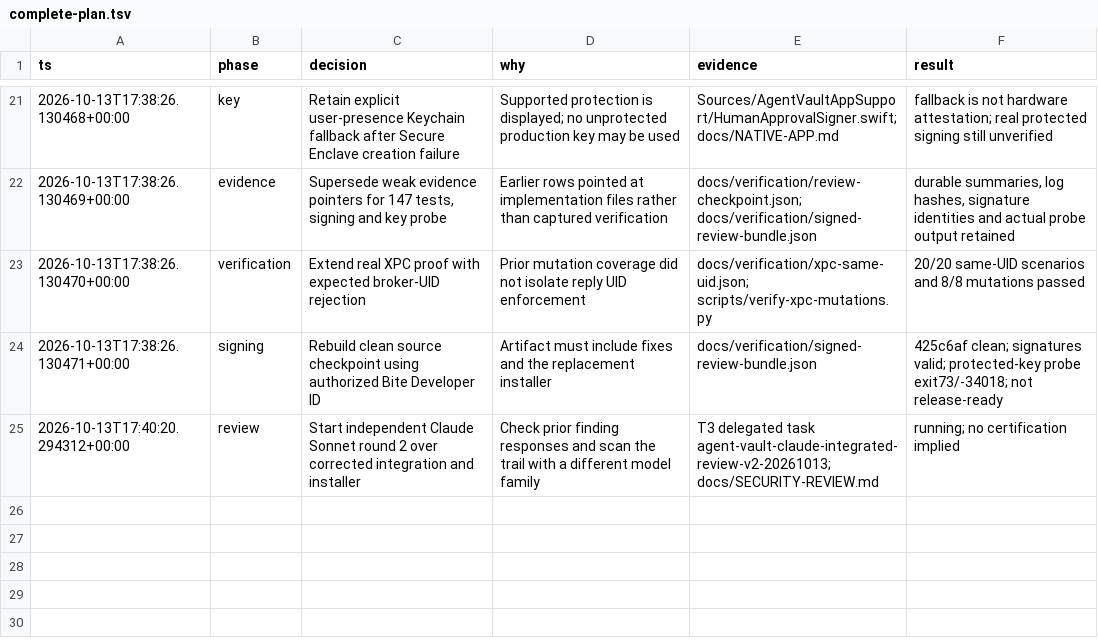
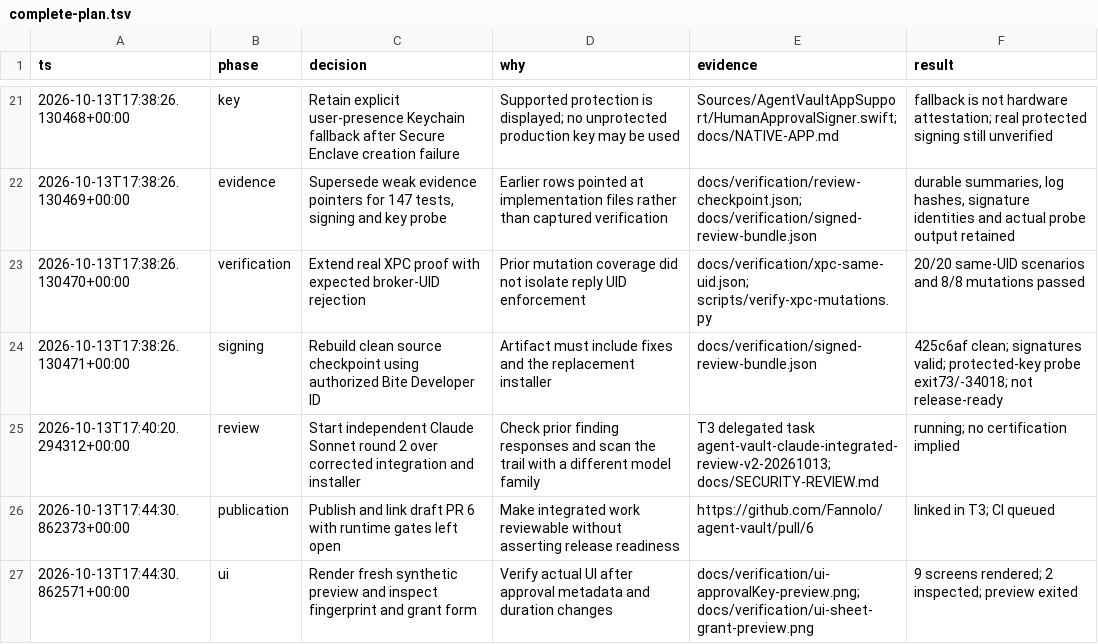
Before and after one commit to Fannolo/agent-vault, a TSV file: .audit/complete-plan.tsv, drawn as a sheet; only a part is shown, gaps mark what is left out; the diff names each change by its address in the sheet, - before the commit and + after, or states it on an @@ line.

Commit message:
Record synthetic UI inspection and draft publication

```diff
--- a/.audit/complete-plan.tsv
+++ b/.audit/complete-plan.tsv
+row 26: 2026-10-13T17:44:30.862373+00:00 | publication | Publish and link draft PR 6 with runtime gates left open | Make integrated work reviewable without asserting release readiness | https://github.com/Fannolo/agent-vault/pull/6 | linked in T3; CI queued
+row 27: 2026-10-13T17:44:30.862571+00:00 | ui | Render fresh synthetic preview and inspect fingerprint and grant form | Verify actual UI after approval metadata and duration changes | docs/verification/ui-approvalKey-preview.png; docs/verification/ui-sheet-grant-preview.png | 9 screens rendered; 2 inspected; preview exited
```
Also changed, not shown: 3 other files.
